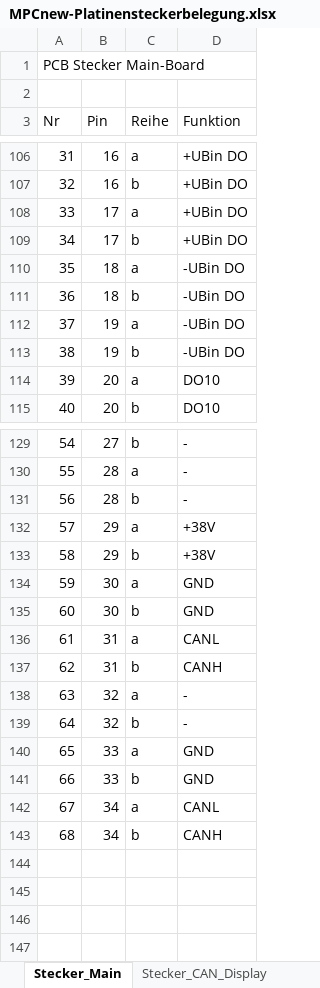
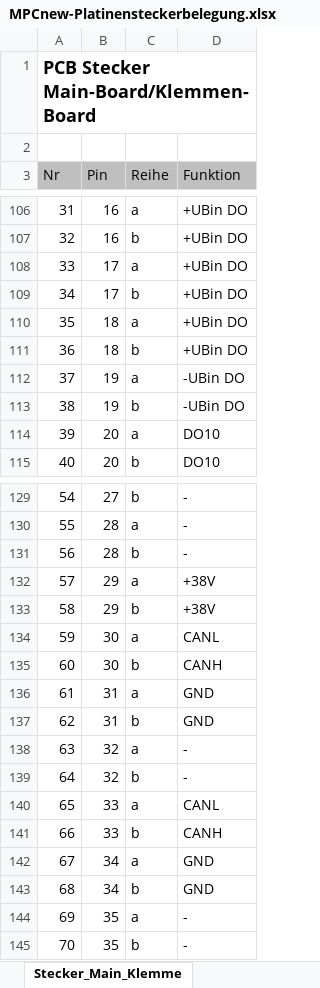
Before and after one commit to Henkner/Geh-use, an Excel workbook: Doku/MPCnew-Platinensteckerbelegung.xlsx, sheet Stecker_Main_Klemme, drawn as a sheet; only a part is shown, gaps mark what is left out; values as stored, in another font and other column widths than the file's, no borders; the diff names each change by its address in the sheet, - before the commit and + after, or states it on an @@ line.

Commit message:
Kemet Relais hinzu Doku Platinensteckerbelegung um Extension Board erweitert Harting Stecker für Extension Board hinzugefuegt

```diff
--- a/Doku/MPCnew-Platinensteckerbelegung.xlsx (sheet Stecker_Main_Klemme)
+++ b/Doku/MPCnew-Platinensteckerbelegung.xlsx (sheet Stecker_Main_Klemme)
-sheet tab: Stecker_Main
+sheet tab: Stecker_Main_Klemme
@@ column A (Nr) renumbered in row 1 @@
-A1 bold: off
+A1 bold: on, text size: larger
-A3:D3 fill: none
+A3:D3 fill: #BFBFBF
-D110:D111 (Funktion): -UBin DO
+D110:D111 (Funktion): +UBin DO
-D134 (Funktion): GND
+D134 (Funktion): CANL
-D135 (Funktion): GND
+D135 (Funktion): CANH
-D136 (Funktion): CANL
+D136 (Funktion): GND
-D137 (Funktion): CANH
+D137 (Funktion): GND
-D140 (Funktion): GND
+D140 (Funktion): CANL
-D141 (Funktion): GND
+D141 (Funktion): CANH
-D142 (Funktion): CANL
+D142 (Funktion): GND
-D143 (Funktion): CANH
+D143 (Funktion): GND
+row 144: 69 | 35 | a | -
+row 145: 70 | 35 | b | -
```
Also changed, not shown: sheet Stecker_CAN_Display, sheet Klemmenbelegung-Wago, other sheet tabs, 18 other files.
